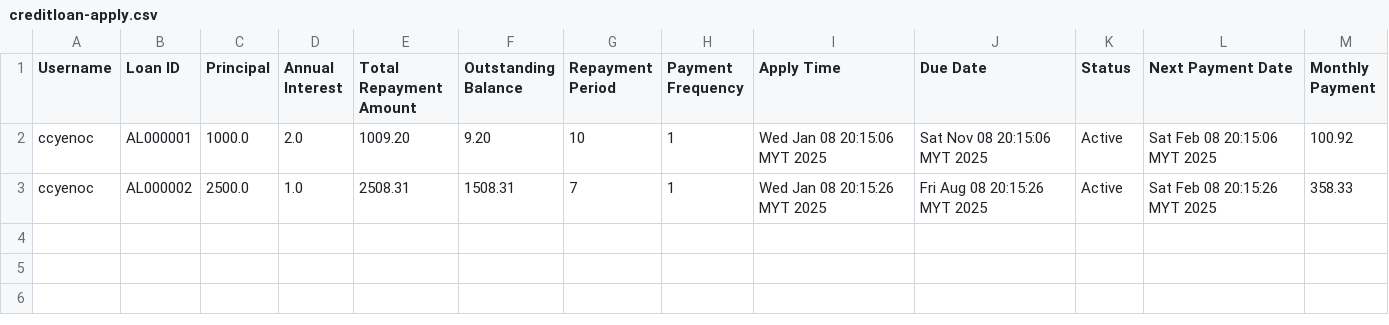
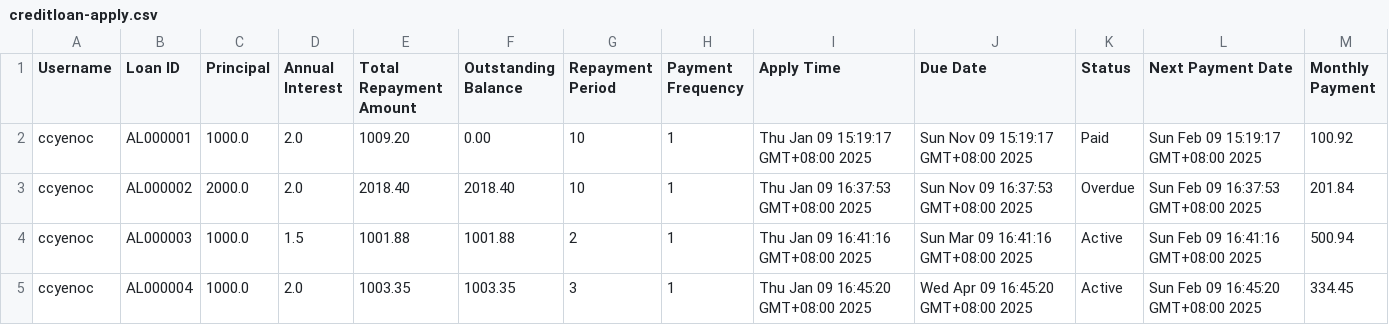
Before and after one commit to ccyenoc/InsideOut-LedgerSystem, a CSV file: out/production/InsideOut-LedgerSystem/creditloan-apply.csv, drawn as a sheet.

```diff
--- a/out/production/InsideOut-LedgerSystem/creditloan-apply.csv
+++ b/out/production/InsideOut-LedgerSystem/creditloan-apply.csv
@@ -1,3 +1,5 @@
 Username,Loan ID,Principal,Annual Interest,Total Repayment Amount,Outstanding Balance,Repayment Period,Payment Frequency,Apply Time,Due Date,Status ,Next Payment Date,Monthly Payment
-ccyenoc,AL000001,1000.0,2.0,1009.20,9.20,10,1,Wed Jan 08 20:15:06 MYT 2025,Sat Nov 08 20:15:06 MYT 2025,Active,Sat Feb 08 20:15:06 MYT 2025,100.92
-ccyenoc,AL000002,2500.0,1.0,2508.31,1508.31,7,1,Wed Jan 08 20:15:26 MYT 2025,Fri Aug 08 20:15:26 MYT 2025,Active,Sat Feb 08 20:15:26 MYT 2025,358.33
+ccyenoc,AL000001,1000.0,2.0,1009.20,0.00,10,1,Thu Jan 09 15:19:17 GMT+08:00 2025,Sun Nov 09 15:19:17 GMT+08:00 2025,Paid,Sun Feb 09 15:19:17 GMT+08:00 2025,100.92
+ccyenoc,AL000002,2000.0,2.0,2018.40,2018.40,10,1,Thu Jan 09 16:37:53 GMT+08:00 2025,Sun Nov 09 16:37:53 GMT+08:00 2025,Overdue,Sun Feb 09 16:37:53 GMT+08:00 2025,201.84
+ccyenoc,AL000003,1000.0,1.5,1001.88,1001.88,2,1,Thu Jan 09 16:41:16 GMT+08:00 2025,Sun Mar 09 16:41:16 GMT+08:00 2025,Active,Sun Feb 09 16:41:16 GMT+08:00 2025,500.94
+ccyenoc,AL000004,1000.0,2.0,1003.35,1003.35,3,1,Thu Jan 09 16:45:20 GMT+08:00 2025,Wed Apr 09 16:45:20 GMT+08:00 2025,Active,Sun Feb 09 16:45:20 GMT+08:00 2025,334.45
```
Also changed, not shown: out/production/InsideOut-LedgerSystem/recorddebit.csv, out/production/InsideOut-LedgerSystem/recorddebitandcredit.csv, 45 other files.
